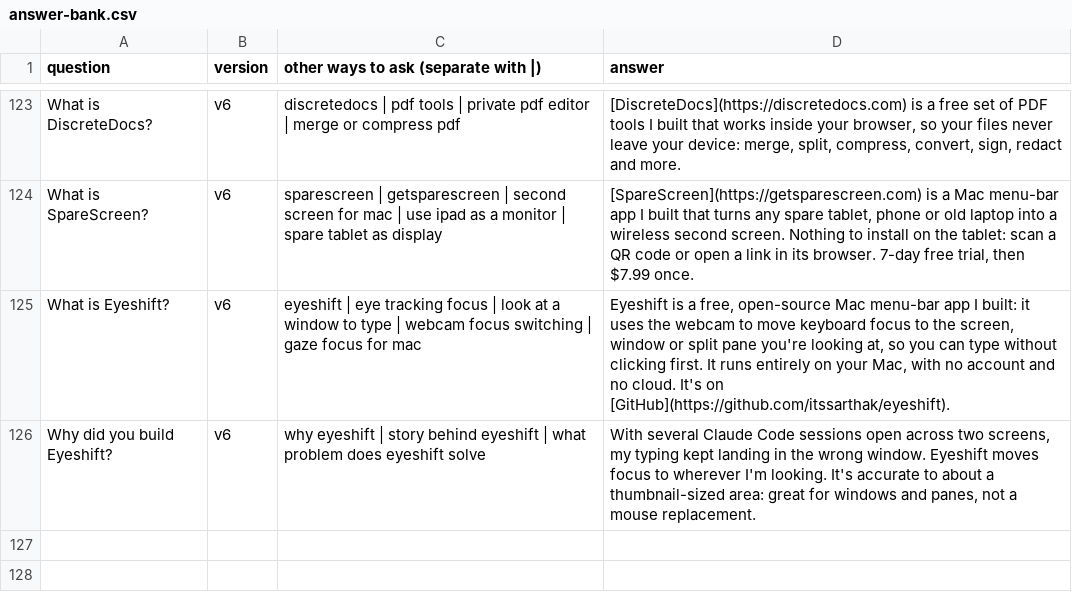
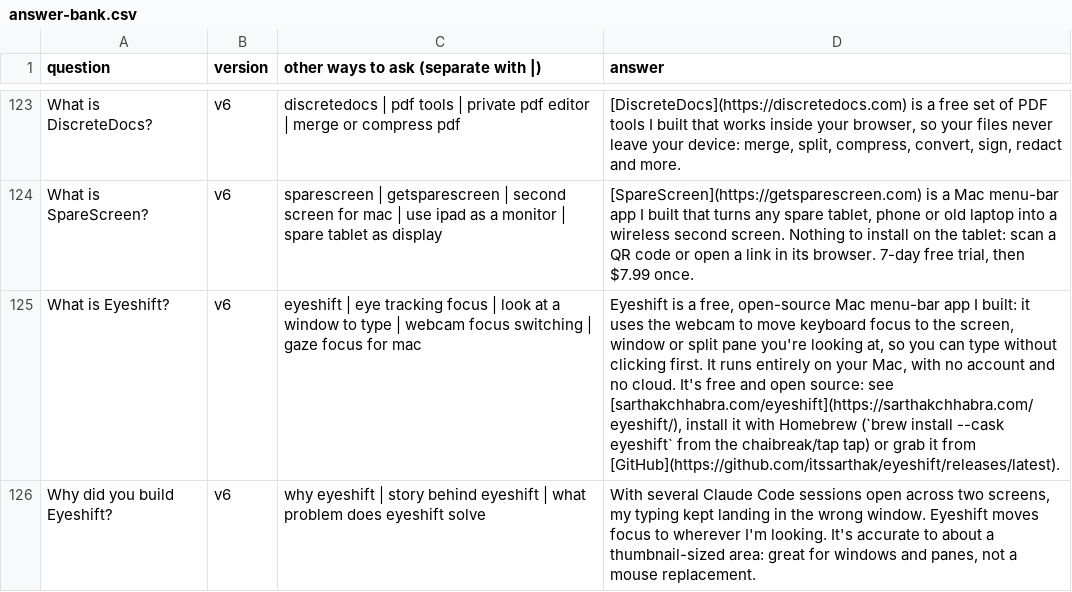
Before and after one commit to itssarthak/itssarthak.github.io, a CSV file: docs/answer-bank.csv, drawn as a sheet; only a part is shown, gaps mark what is left out; the diff names each change by its address in the sheet, - before the commit and + after, or states it on an @@ line.

```diff
--- a/docs/answer-bank.csv
+++ b/docs/answer-bank.csv
-D125 (answer): …cloud. It's on [GitHub](https://github.com/itssarthak/eyeshift).
+D125 (answer): …cloud. It's free and open source: see [sarthakchhabra.com/eyeshift](https://sarthakchhabra.com/eyeshift/), install it with Homebrew (`brew install --cask eyeshift` from the chaibreak/tap tap) or grab it from [GitHub](https://github.com/itssarthak/eyeshift/releases/latest).
```
Also changed, not shown: 3 other files.
